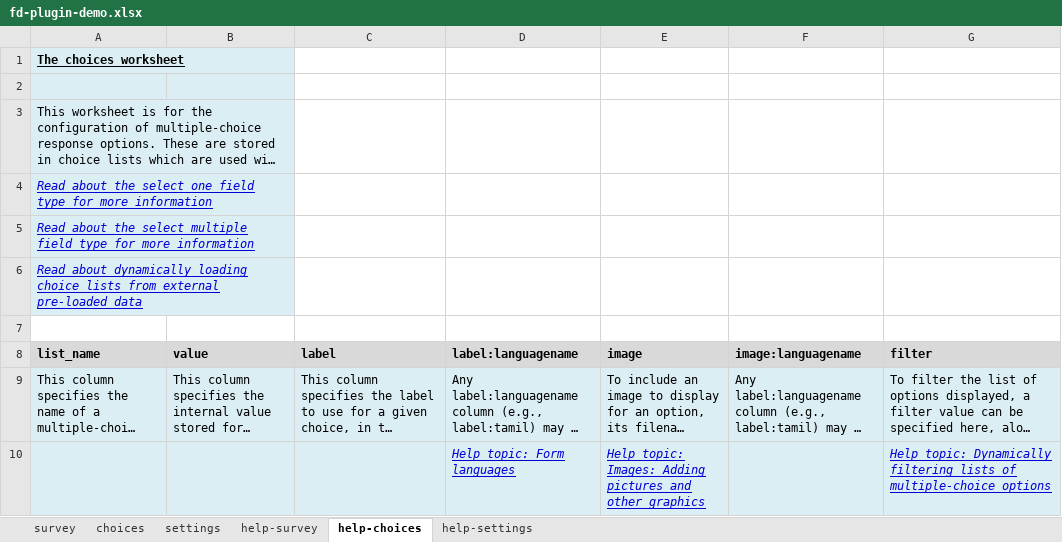
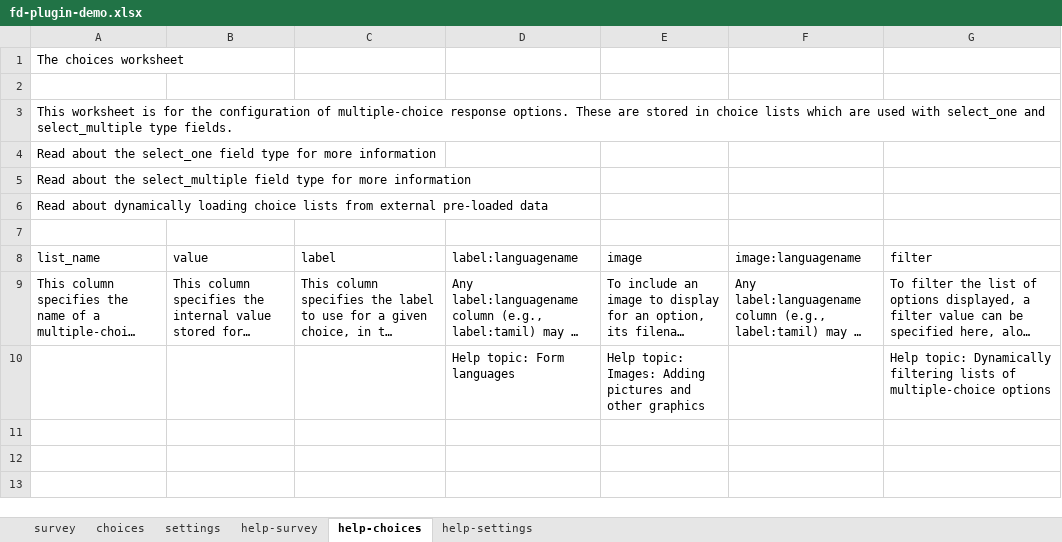
Before and after one commit to NooraHealth/fd-ticket-scto-plugin, an Excel workbook: extras/test-form/fd-plugin-demo.xlsx, sheet help-choices, drawn as a sheet; long unchanged cells end in …; values as stored, in another font and other column widths than the file's, no borders; the diff names each change by its address in the sheet, - before the commit and + after, or states it on an @@ line.

```diff
--- a/extras/test-form/fd-plugin-demo.xlsx (sheet help-choices)
+++ b/extras/test-form/fd-plugin-demo.xlsx (sheet help-choices)
-A1 underline: on
+A1 underline: off
-A1:B2 fill: #DAEEF3
+A1:B2 fill: none
-A1 bold: on
+A1 bold: off
-A1:B1 merged
-A3:B6 fill: #DBEEF4
+A3:B6 fill: none
-A3:B3 merged
@@ A4:A6 italic: on → off, underline: on → off, text colour: #0000D4 → black @@
-A4:B4 merged
-A5:B5 merged
-A6:B6 merged
@@ A8:G8 fill: #D9D9D9 → none, bold: on → off @@
-A9:G10 fill: #DBEEF4
+A9:G10 fill: none
@@ D10:E10 italic: on → off, underline: on → off, text colour: #0000D4 → black @@
@@ G10 italic: on → off, underline: on → off, text colour: #0000D4 → black @@
```
Also changed, not shown: sheet help-survey, sheet survey, sheet help-settings, sheet choices, formulas that keep their value.
